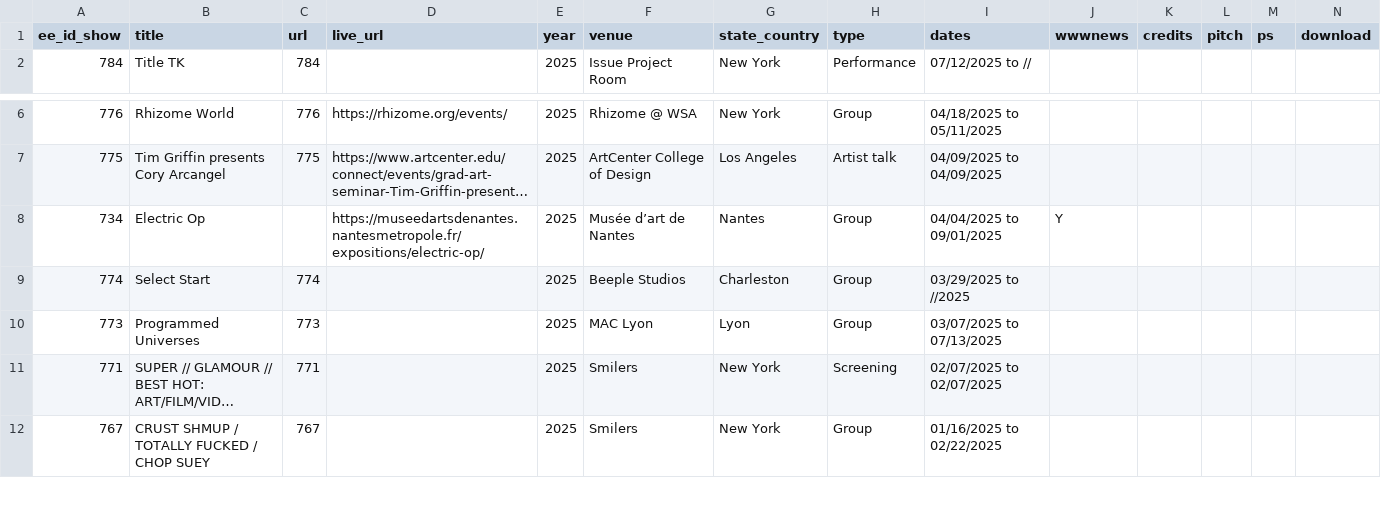
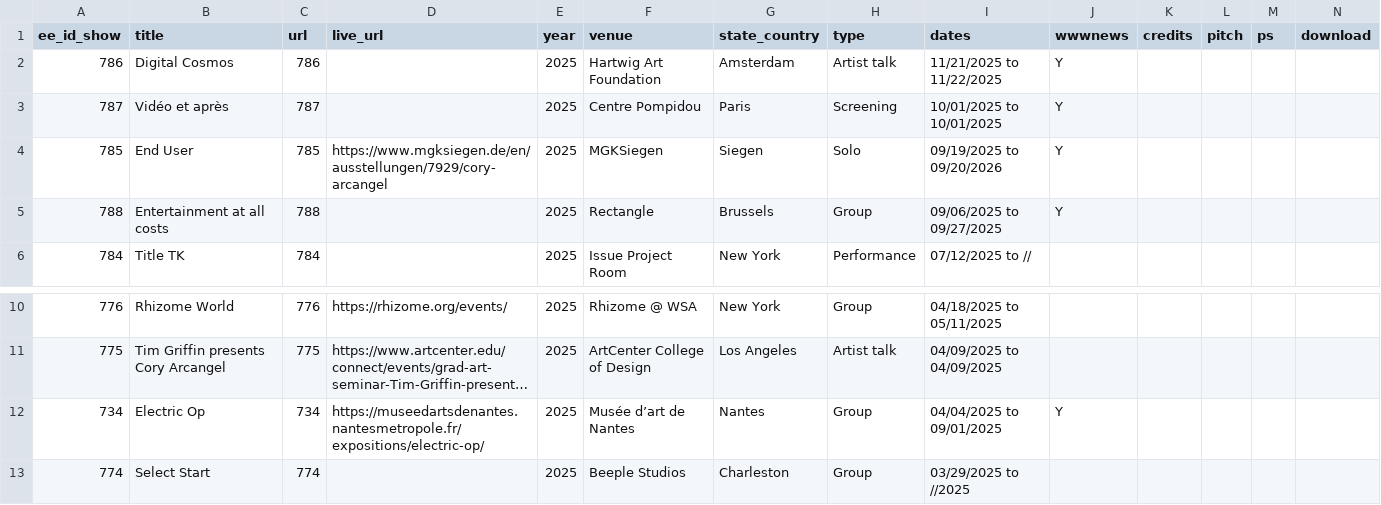
Before and after one commit to coryarcangel/coryarcangel.com, a CSV file: _data/shows.csv, drawn as a sheet; only a part is shown, gaps mark what is left out; the shorter side is filled out with more unchanged rows; long unchanged cells end in …; addresses are those after the commit; the diff names each change by its address in the sheet, - before the commit and + after, or states it on an @@ line.

Commit message:
Updates

```diff
--- a/_data/shows.csv
+++ b/_data/shows.csv
+row 2: 786 | Digital Cosmos | 786 |  | 2025 | Hartwig Art Foundation | Amsterdam | Artist talk | 11/21/2025 to 11/22/2025 | Y
+row 3: 787 | Vidéo et après | 787 |  | 2025 | Centre Pompidou | Paris | Screening | 10/01/2025 to 10/01/2025 | Y
+row 4: 785 | End User | 785 | https://www.mgksiegen.de/en/ausstellungen/7929/cory-arcangel | 2025 | MGKSiegen | Siegen | Solo | 09/19/2025 to 09/20/2026 | Y
+row 5: 788 | Entertainment at all costs | 788 |  | 2025 | Rectangle | Brussels | Group | 09/06/2025 to 09/27/2025 | Y
-C12 (url): (empty)
+C12 (url): 734
```
